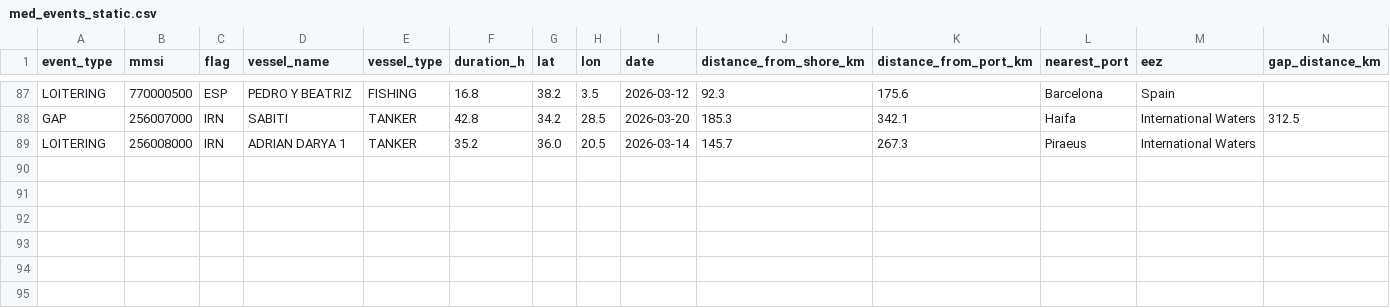
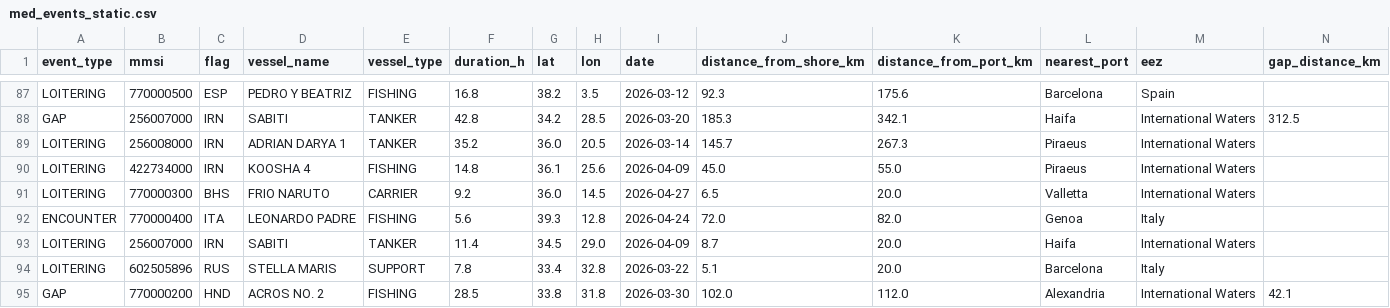
Before and after one commit to emantzoo/med-vessel-behaviour-monitor, a CSV file: data/med_events_static.csv, drawn as a sheet; only a part is shown, gaps mark what is left out; rows hold the shown columns only; the diff covers the shown part only; the diff names each change by its address in the sheet, - before the commit and + after, or states it on an @@ line.

Commit message:
Add behavioural flags, interactive risk tree, dedupe static demo vessels
- compute_vessel_flags() adds multi-behaviour, dark-port-candidate and
  repeat-offender-90d flags at the vessel level (display-only, not
  multiplied into the risk score to avoid double-counting).
- Map gets dashed amber outline for dark port call candidates; sidebar
  gains three flag metrics; investigation report gains Step 6b.
- Vessel Summary dataframe is click-selectable and hands the picked
  vessel to the Investigation tab via session state.
- Vessel Investigation risk-tree trace is rendered as per-branch
  expander cards plus a new interactive Plotly icicle (branchvalues
  remainder, unique ids for duplicate question_ids) and a collapsed
  full Graphviz diagram. Graphviz node labels now word-wrap instead
  of truncating to 50 chars.
- Dedupe static demo CSV (vessel_name now 1:1 with MMSI, fixing a
  flag/name mix-up where str.contains conflated distinct vessels in
  investigate_vessel). Exact-match and MMSI tie-break added as a
  defensive second layer.
- Remove all "Kpler" brand mentions from user-visible UI strings,
  tooltips, captions, reference content and risk tree YAML (code
  comments and README intentionally kept).

```diff
--- a/data/med_events_static.csv
+++ b/data/med_events_static.csv
+row 90: LOITERING | 422734000 | IRN | KOOSHA 4 | FISHING | 14.8 | 36.1 | 25.6 | 2026-04-09 | 45.0 | 55.0 | Piraeus | International Waters
+row 91: LOITERING | 770000300 | BHS | FRIO NARUTO | CARRIER | 9.2 | 36.0 | 14.5 | 2026-04-27 | 6.5 | 20.0 | Valletta | International Waters
+row 92: ENCOUNTER | 770000400 | ITA | LEONARDO PADRE | FISHING | 5.6 | 39.3 | 12.8 | 2026-04-24 | 72.0 | 82.0 | Genoa | Italy
+row 93: LOITERING | 256007000 | IRN | SABITI | TANKER | 11.4 | 34.5 | 29.0 | 2026-04-09 | 8.7 | 20.0 | Haifa | International Waters
+row 94: LOITERING | 602505896 | RUS | STELLA MARIS | SUPPORT | 7.8 | 33.4 | 32.8 | 2026-03-22 | 5.1 | 20.0 | Barcelona | Italy
+row 95: GAP | 770000200 | HND | ACROS NO. 2 | FISHING | 28.5 | 33.8 | 31.8 | 2026-03-30 | 102.0 | 112.0 | Alexandria | International Waters | 42.1
```
Also changed, not shown: 68 edited cells elsewhere in this file, 8 other files.
